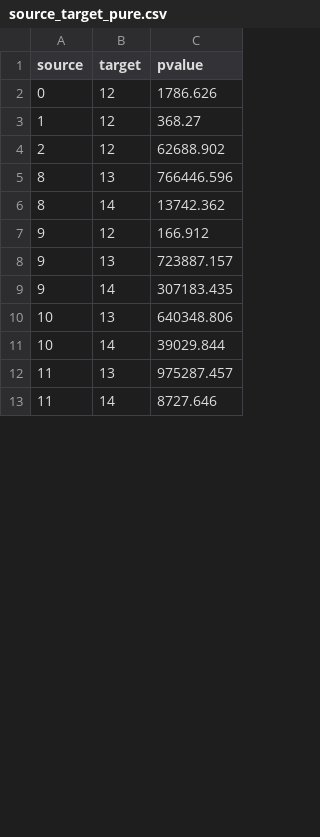
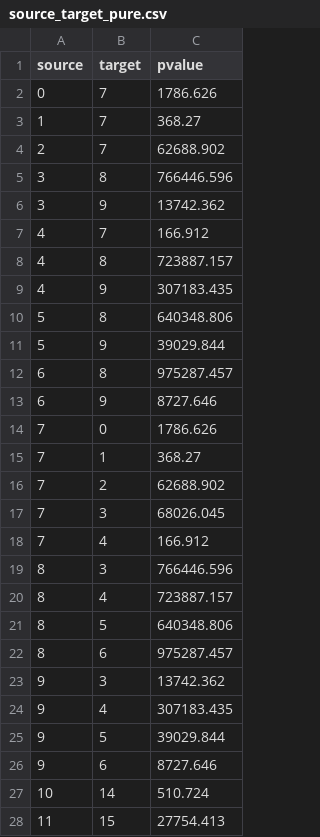
Before and after one commit to leah041/msc_project_data, a CSV file: source_target_pure.csv, drawn as a sheet; only a part is shown; the diff covers the shown part only.

```diff
--- a/source_target_pure.csv
+++ b/source_target_pure.csv
@@ -1,13 +1,28 @@
 source,target,pvalue
-0,12,1786.626
-1,12,368.27
-2,12,62688.902
-8,13,766446.596
-8,14,13742.362
-9,12,166.912
-9,13,723887.157
-9,14,307183.435
-10,13,640348.806
-10,14,39029.844
-11,13,975287.457
-11,14,8727.646
+0,7,1786.626
+1,7,368.27
+2,7,62688.902
+3,8,766446.596
+3,9,13742.362
+4,7,166.912
+4,8,723887.157
+4,9,307183.435
+5,8,640348.806
+5,9,39029.844
+6,8,975287.457
+6,9,8727.646
+7,0,1786.626
+7,1,368.27
+7,2,62688.902
+7,3,68026.045
+7,4,166.912
+8,3,766446.596
+8,4,723887.157
+8,5,640348.806
+8,6,975287.457
+9,3,13742.362
+9,4,307183.435
+9,5,39029.844
+9,6,8727.646
+10,14,510.724
+11,15,27754.413
```
Also changed, not shown: 2 added rows, 17 removed rows and 7 edited cells elsewhere in this file, 1 other file.
